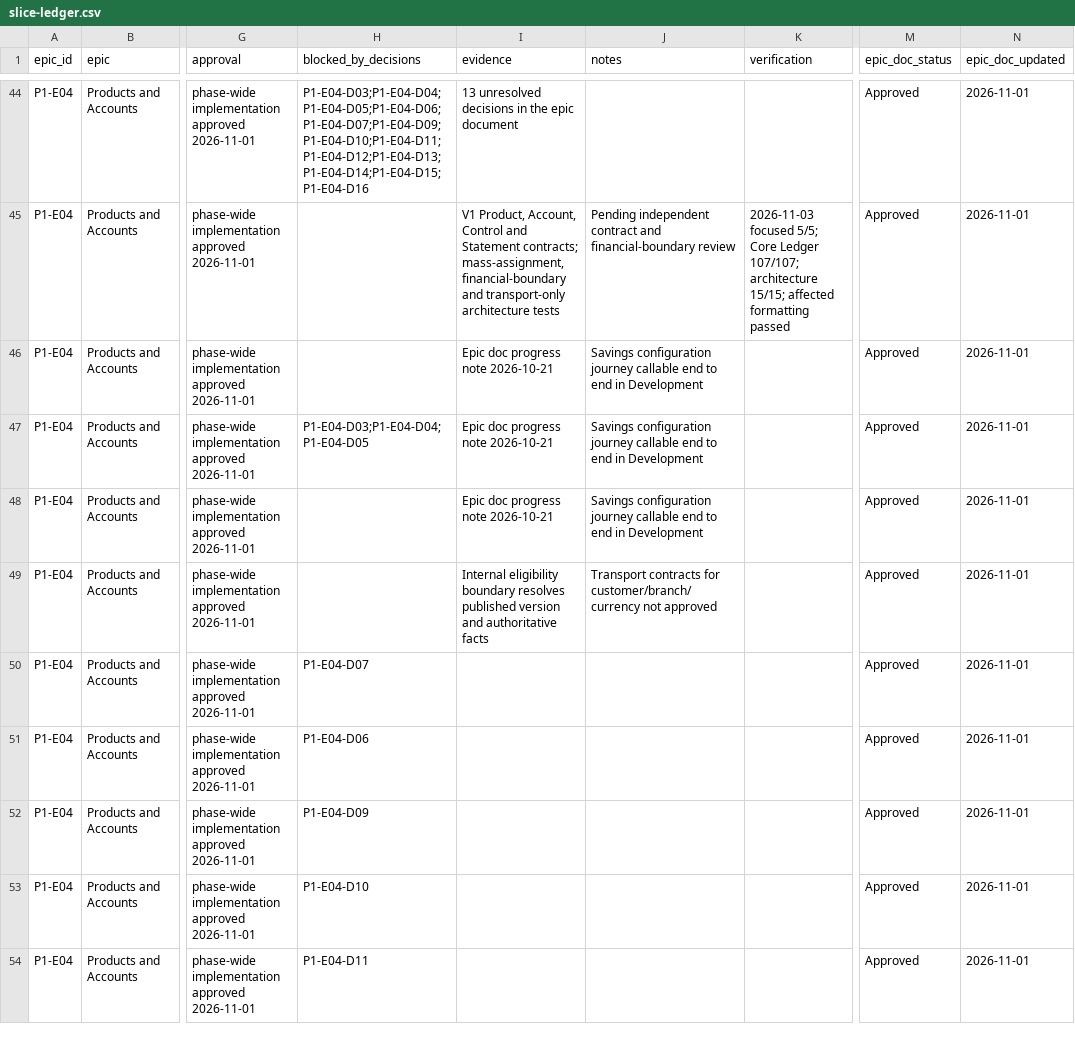
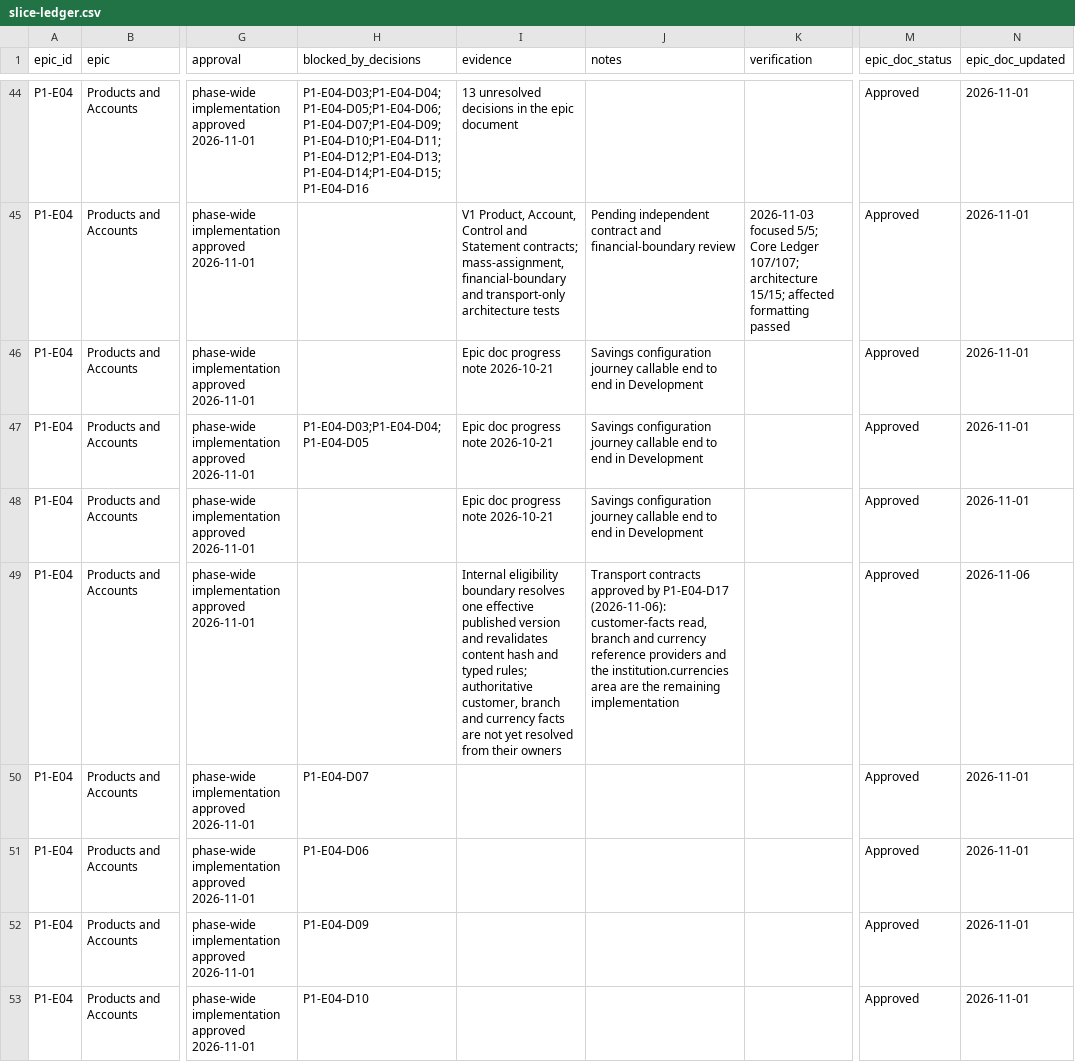
Before and after one commit to Open-Core-Banking-Project/backend, a CSV file: docs/implementation/phase-1-banking-foundation/slice-ledger.csv, drawn as a sheet; only a part is shown, gaps mark what is left out; the shorter side is filled out with more unchanged rows; the diff names each change by its address in the sheet, - before the commit and + after, or states it on an @@ line.

```diff
--- a/docs/implementation/phase-1-banking-foundation/slice-ledger.csv
+++ b/docs/implementation/phase-1-banking-foundation/slice-ledger.csv
-I49 (evidence): …boundary resolves published version and authoritative facts
+I49 (evidence): …boundary resolves one effective published version and revalidates content hash and typed rules; authoritative customer, branch and currency facts are not yet resolved from their owners
-J49 (notes): Transport contracts for customer/branch/currency not approved
+J49 (notes): Transport contracts approved by P1-E04-D17 (2026-11-06): customer-facts read, branch and currency reference providers and the institution.currencies area are the remaining implementation
-N49 (epic_doc_updated): 2026-11-01
+N49 (epic_doc_updated): 2026-11-06
```
Also changed, not shown: docs/implementation/phase-1-banking-foundation/decision-register.csv, 4 other files.
